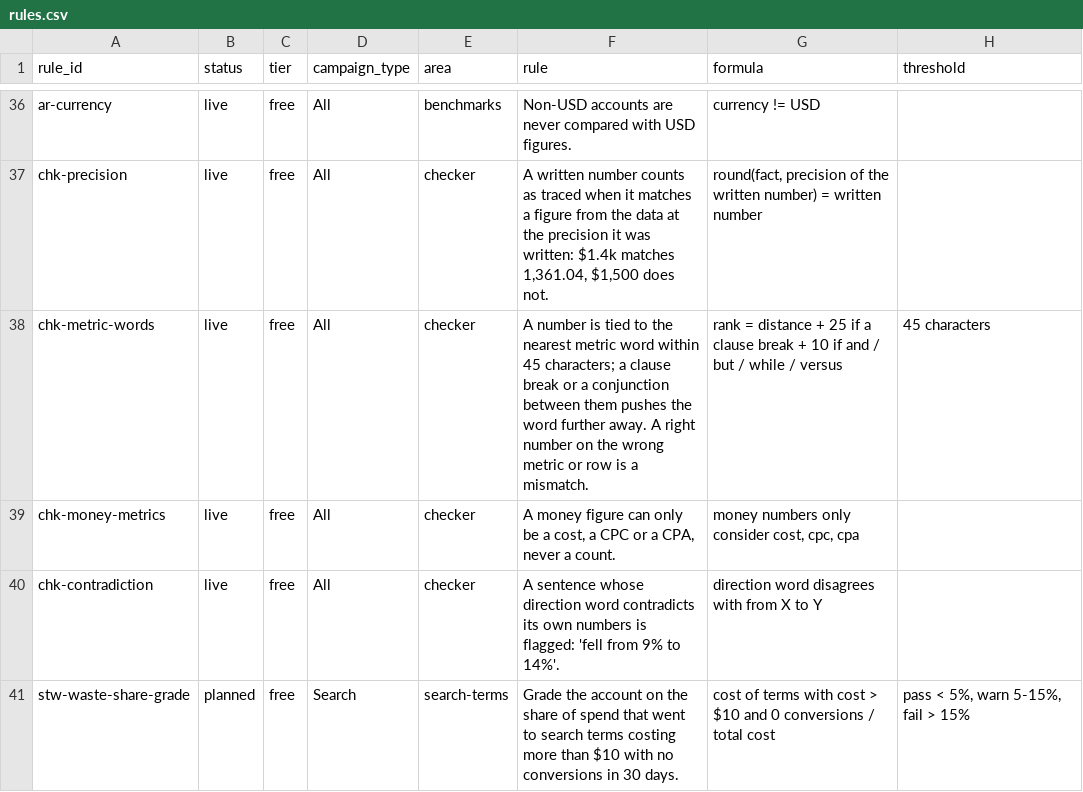
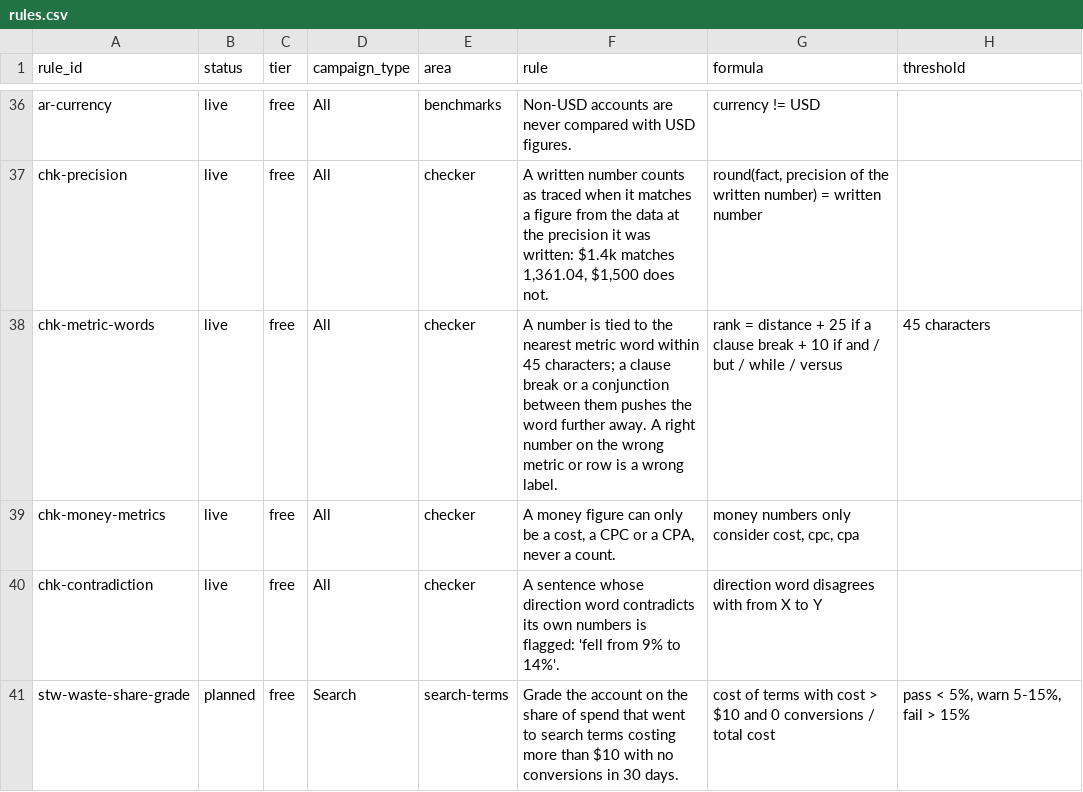
Before and after one commit to secondsteplabs/openppc, a CSV file: rulebook/rules.csv, drawn as a sheet; only a part is shown, gaps mark what is left out; the diff names each change by its address in the sheet, - before the commit and + after, or states it on an @@ line.

Commit message:
0.1.3: rename the flags, stop a false alarm, refuse broken rows (#13)
- Flags renamed: "Wrong number" (was not in data) and "Wrong label" (was mismatch), wherever people read them; the codes are unchanged.
- A waste figure over a slice of the no-conversion terms (brand left out, one campaign type) is can't check, not compared with the figure for all of them.
- Exports with a row cut short, a blank Cost or Clicks cell, or money in a count column are refused; note lines are skipped.
- The number count before a check uses the attached export; grammar fixes; the waste table fits phones; screenshots refreshed.

```diff
--- a/rulebook/rules.csv
+++ b/rulebook/rules.csv
-F38 (rule): …is a mismatch.
+F38 (rule): …is a wrong label.
```
Also changed, not shown: 28 other files.
